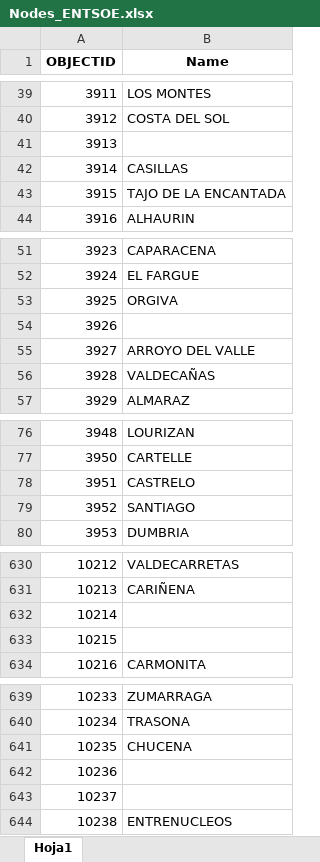
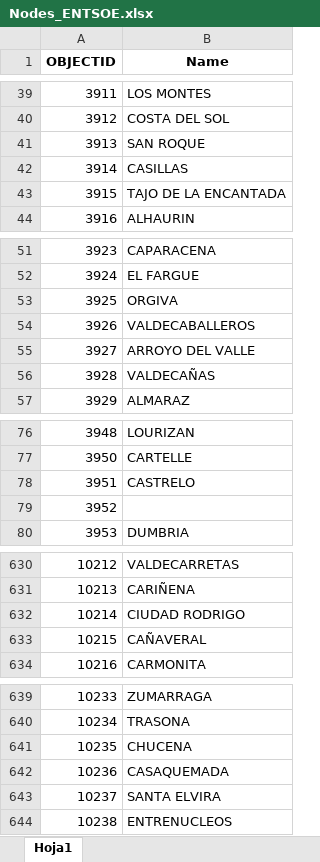
Before and after one commit to jacubero/SEE, an Excel workbook: Mapas/Excels/Nodes_ENTSOE.xlsx, sheet Hoja1, drawn as a sheet; only a part is shown, gaps mark what is left out; values as stored, in another font and other column widths than the file's, no borders; the diff covers the shown part only; the diff names each change by its address in the sheet, - before the commit and + after, or states it on an @@ line.

```diff
--- a/Mapas/Excels/Nodes_ENTSOE.xlsx (sheet Hoja1)
+++ b/Mapas/Excels/Nodes_ENTSOE.xlsx (sheet Hoja1)
-B41 (Name): (empty)
+B41 (Name): SAN ROQUE
-B54 (Name): (empty)
+B54 (Name): VALDECABALLEROS
-B79 (Name): SANTIAGO
+B79 (Name): (empty)
-B632 (Name): (empty)
+B632 (Name): CIUDAD RODRIGO
-B633 (Name): (empty)
+B633 (Name): CAÑAVERAL
-B642 (Name): (empty)
+B642 (Name): CASAQUEMADA
-B643 (Name): (empty)
+B643 (Name): SANTA ELVIRA
```
Also changed, not shown: 25 edited cells elsewhere in this sheet.
